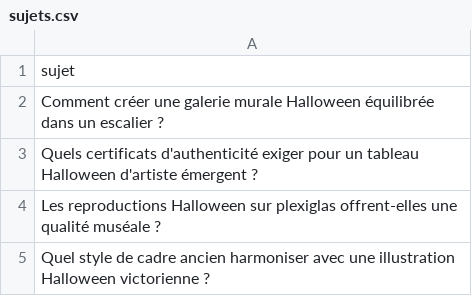
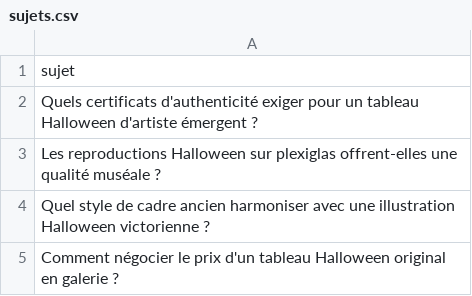
Before and after one commit to Metalosmose21/Halloween-2, a CSV file: sujets.csv, drawn as a sheet; only a part is shown; the shorter side is filled out with more unchanged rows.

```diff
--- a/sujets.csv
+++ b/sujets.csv
@@ -1,3 +1,2 @@
 sujet
-Comment créer une galerie murale Halloween équilibrée dans un escalier ?
 Quels certificats d'authenticité exiger pour un tableau Halloween d'artiste émergent ?
```
Also changed, not shown: sujets_traites.csv.
